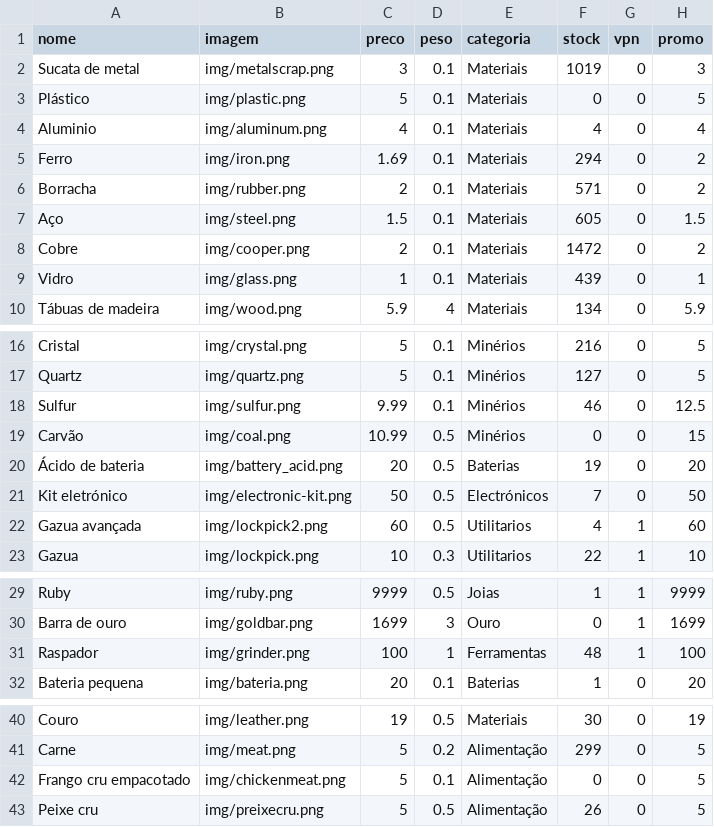
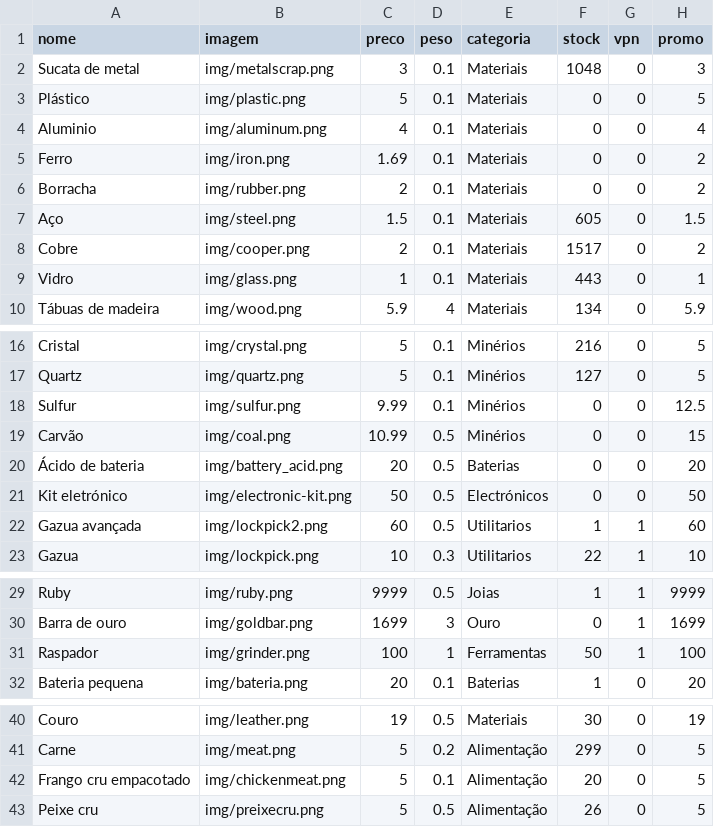
Before and after one commit to limpinh0/esperanzabuy, a CSV file: produtos.csv, drawn as a sheet; only a part is shown, gaps mark what is left out.

Commit message:
Update produtos.csv

```diff
--- a/produtos.csv
+++ b/produtos.csv
@@ -1,10 +1,10 @@
 nome,imagem,preco,peso,categoria,stock,vpn,promo
-Sucata de metal,img/metalscrap.png,3,0.1,Materiais,1019,0,3
+Sucata de metal,img/metalscrap.png,3,0.1,Materiais,1048,0,3
 Plástico,img/plastic.png,5,0.1,Materiais,0,0,5
-Aluminio,img/aluminum.png,4,0.1,Materiais,4,0,4
-Ferro,img/iron.png,1.69,0.1,Materiais,294,0,2
-Borracha,img/rubber.png,2,0.1,Materiais,571,0,2
+Aluminio,img/aluminum.png,4,0.1,Materiais,0,0,4
+Ferro,img/iron.png,1.69,0.1,Materiais,0,0,2
+Borracha,img/rubber.png,2,0.1,Materiais,0,0,2
 Aço,img/steel.png,1.5,0.1,Materiais,605,0,1.5
-Cobre,img/cooper.png,2,0.1,Materiais,1472,0,2
-Vidro,img/glass.png,1,0.1,Materiais,439,0,1
+Cobre,img/cooper.png,2,0.1,Materiais,1517,0,2
+Vidro,img/glass.png,1,0.1,Materiais,443,0,1
 Tábuas de madeira,img/wood.png,5.9,4,Materiais,134,0,5.9
@@ -17,7 +17,7 @@ Cristal,img/crystal.png,5,0.1,Minérios,216,0,5
 Quartz,img/quartz.png,5,0.1,Minérios,127,0,5
-Sulfur,img/sulfur.png,9.99,0.1,Minérios,46,0,12.5
+Sulfur,img/sulfur.png,9.99,0.1,Minérios,0,0,12.5
 Carvão,img/coal.png,10.99,0.5,Minérios,0,0,15
-Ácido de bateria,img/battery_acid.png,20,0.5,Baterias,19,0,20
-Kit eletrónico,img/electronic-kit.png,50,0.5,Electrónicos,7,0,50
-Gazua avançada,img/lockpick2.png,60,0.5,Utilitarios,4,1,60
+Ácido de bateria,img/battery_acid.png,20,0.5,Baterias,0,0,20
+Kit eletrónico,img/electronic-kit.png,50,0.5,Electrónicos,0,0,50
+Gazua avançada,img/lockpick2.png,60,0.5,Utilitarios,1,1,60
 Gazua,img/lockpick.png,10,0.3,Utilitarios,22,1,10
@@ -30,3 +30,3 @@ Ruby,img/ruby.png,9999,0.5,Joias,1,1,9999
 Barra de ouro,img/goldbar.png,1699,3,Ouro,0,1,1699
-Raspador,img/grinder.png,100,1,Ferramentas,48,1,100
+Raspador,img/grinder.png,100,1,Ferramentas,50,1,100
 Bateria pequena,img/bateria.png,20,0.1,Baterias,1,0,20
@@ -41,3 +41,3 @@ Couro,img/leather.png,19,0.5,Materiais,30,0,19
 Carne,img/meat.png,5,0.2,Alimentação,299,0,5
-Frango cru empacotado,img/chickenmeat.png,5,0.1,Alimentação,0,0,5
+Frango cru empacotado,img/chickenmeat.png,5,0.1,Alimentação,20,0,5
 Peixe cru,img/preixecru.png,5,0.5,Alimentação,26,0,5
```
